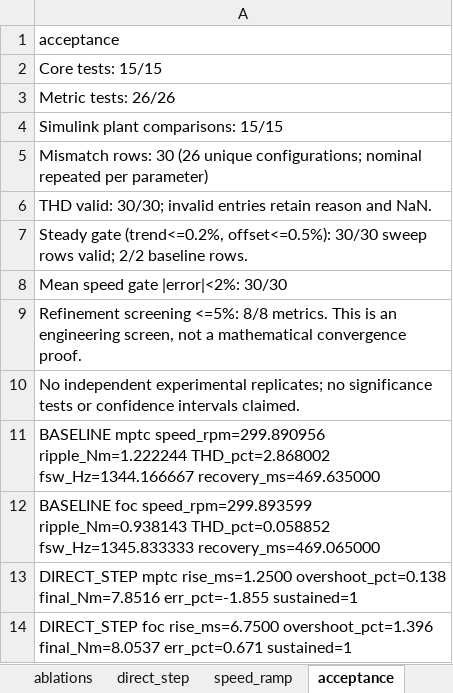
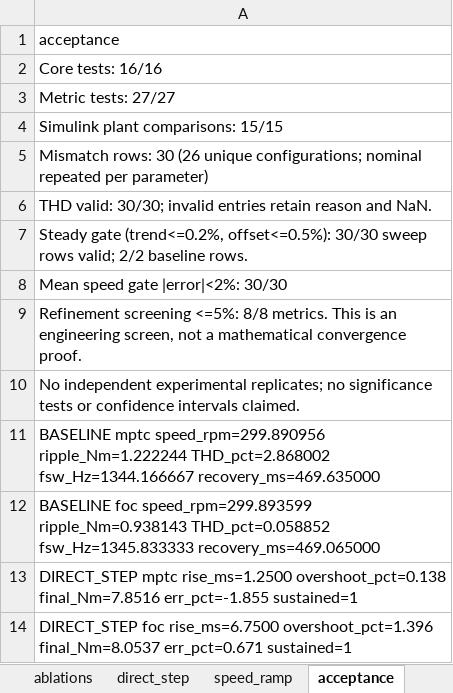
Before and after one commit to dydpop/afpm-mptc, an Excel workbook: data/research_v2/report_tables.xlsx, sheet acceptance, drawn as a sheet; values as stored, in another font and other column widths than the file's, no borders; the diff names each change by its address in the sheet, - before the commit and + after, or states it on an @@ line.

```diff
--- a/data/research_v2/report_tables.xlsx (sheet acceptance)
+++ b/data/research_v2/report_tables.xlsx (sheet acceptance)
-A2: Core tests: 15/15
+A2: Core tests: 16/16
-A3: Metric tests: 26/26
+A3: Metric tests: 27/27
```
Also changed, not shown: other sheet tabs, 30 other files.
